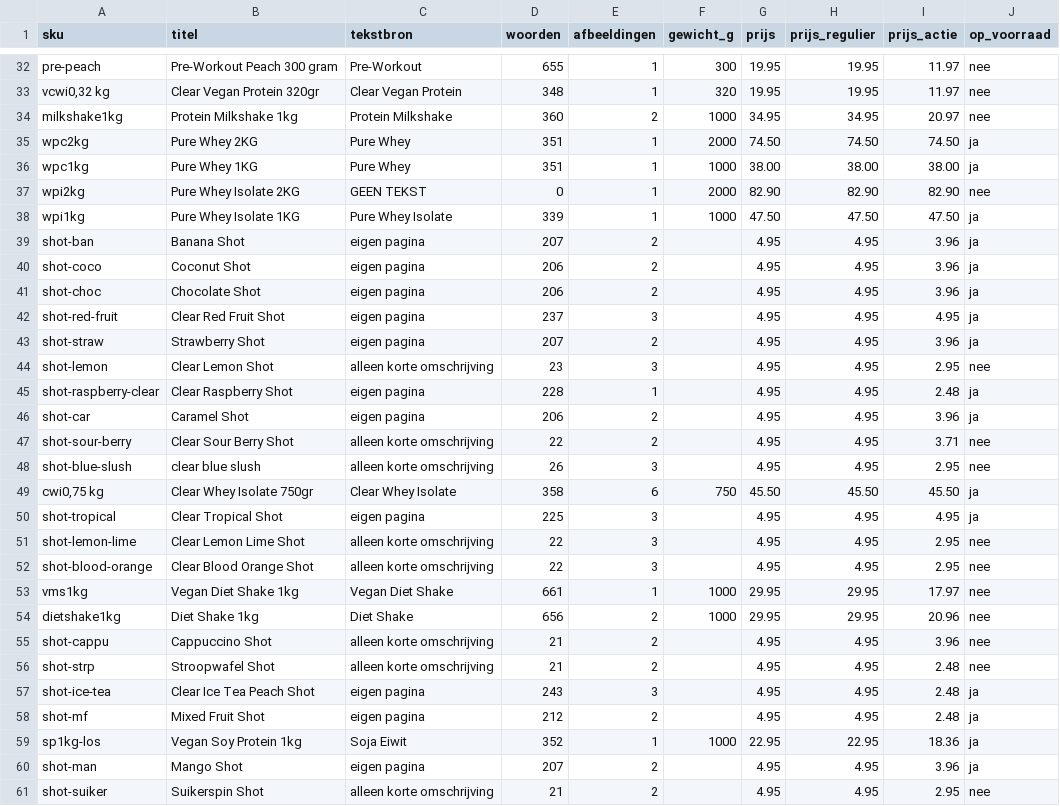
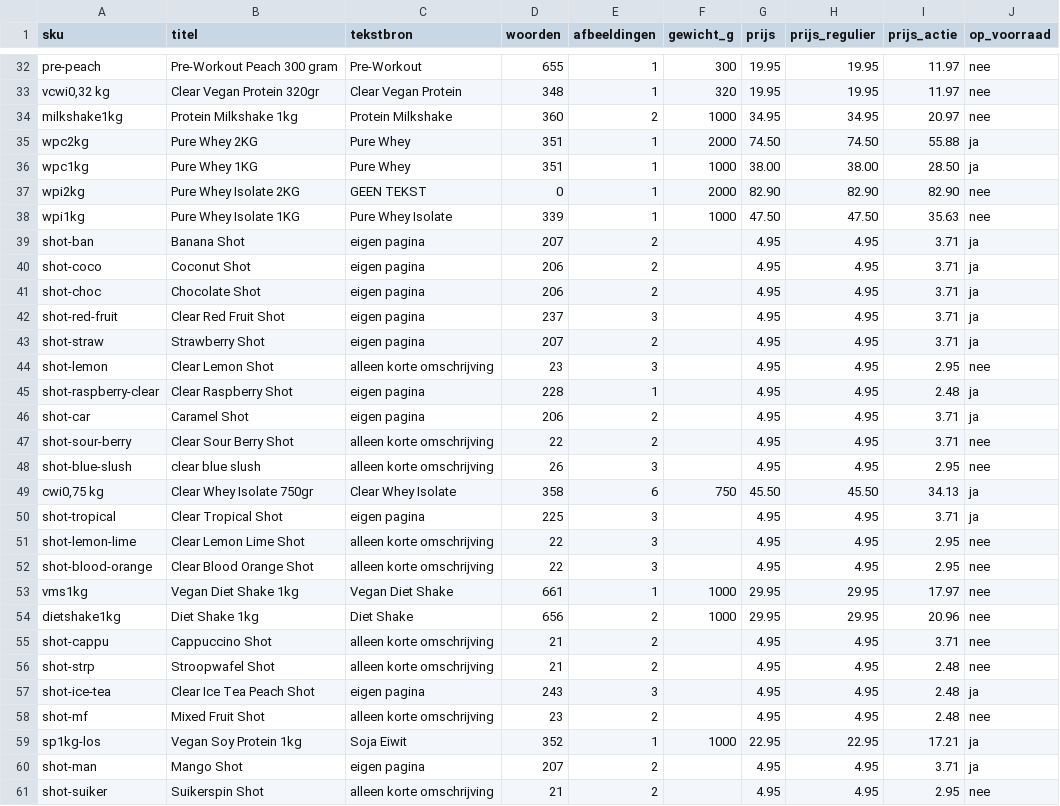
Before and after one commit to Maximillian-creator/personalprotein-feed, a CSV file: personalprotein_tekstbron.csv, drawn as a sheet; only a part is shown, gaps mark what is left out; the diff covers the shown part only.

```diff
--- a/personalprotein_tekstbron.csv
+++ b/personalprotein_tekstbron.csv
@@ -34,18 +34,18 @@ pre-peach,Pre-Workout Peach 300 gram,Pre-Workout,655,1,300,19.95,19.95,11.97,nee
 milkshake1kg,Protein Milkshake 1kg,Protein Milkshake,360,2,1000,34.95,34.95,20.97,nee
-wpc2kg,Pure Whey 2KG,Pure Whey,351,1,2000,74.50,74.50,74.50,ja
-wpc1kg,Pure Whey 1KG,Pure Whey,351,1,1000,38.00,38.00,38.00,ja
+wpc2kg,Pure Whey 2KG,Pure Whey,351,1,2000,74.50,74.50,55.88,ja
+wpc1kg,Pure Whey 1KG,Pure Whey,351,1,1000,38.00,38.00,28.50,ja
 wpi2kg,Pure Whey Isolate 2KG,GEEN TEKST,0,1,2000,82.90,82.90,82.90,nee
-wpi1kg,Pure Whey Isolate 1KG,Pure Whey Isolate,339,1,1000,47.50,47.50,47.50,ja
-shot-ban,Banana Shot,eigen pagina,207,2,,4.95,4.95,3.96,ja
-shot-coco,Coconut Shot,eigen pagina,206,2,,4.95,4.95,3.96,ja
-shot-choc,Chocolate Shot,eigen pagina,206,2,,4.95,4.95,3.96,ja
-shot-red-fruit,Clear Red Fruit Shot,eigen pagina,237,3,,4.95,4.95,4.95,ja
-shot-straw,Strawberry Shot,eigen pagina,207,2,,4.95,4.95,3.96,ja
+wpi1kg,Pure Whey Isolate 1KG,Pure Whey Isolate,339,1,1000,47.50,47.50,35.63,nee
+shot-ban,Banana Shot,eigen pagina,207,2,,4.95,4.95,3.71,ja
+shot-coco,Coconut Shot,eigen pagina,206,2,,4.95,4.95,3.71,ja
+shot-choc,Chocolate Shot,eigen pagina,206,2,,4.95,4.95,3.71,ja
+shot-red-fruit,Clear Red Fruit Shot,eigen pagina,237,3,,4.95,4.95,3.71,ja
+shot-straw,Strawberry Shot,eigen pagina,207,2,,4.95,4.95,3.71,ja
 shot-lemon,Clear Lemon Shot,alleen korte omschrijving,23,3,,4.95,4.95,2.95,nee
 shot-raspberry-clear,Clear Raspberry Shot,eigen pagina,228,1,,4.95,4.95,2.48,ja
-shot-car,Caramel Shot,eigen pagina,206,2,,4.95,4.95,3.96,ja
+shot-car,Caramel Shot,eigen pagina,206,2,,4.95,4.95,3.71,ja
 shot-sour-berry,Clear Sour Berry Shot,alleen korte omschrijving,22,2,,4.95,4.95,3.71,nee
 shot-blue-slush,clear blue slush,alleen korte omschrijving,26,3,,4.95,4.95,2.95,nee
-"cwi0,75 kg",Clear Whey Isolate 750gr,Clear Whey Isolate,358,6,750,45.50,45.50,45.50,ja
-shot-tropical,Clear Tropical Shot,eigen pagina,225,3,,4.95,4.95,4.95,ja
+"cwi0,75 kg",Clear Whey Isolate 750gr,Clear Whey Isolate,358,6,750,45.50,45.50,34.13,ja
+shot-tropical,Clear Tropical Shot,eigen pagina,225,3,,4.95,4.95,3.71,ja
 shot-lemon-lime,Clear Lemon Lime Shot,alleen korte omschrijving,22,3,,4.95,4.95,2.95,nee
@@ -54,8 +54,8 @@ vms1kg,Vegan Diet Shake 1kg,Vegan Diet Shake,661,1,1000,29.95,29.95,17.97,nee
 dietshake1kg,Diet Shake 1kg,Diet Shake,656,2,1000,29.95,29.95,20.96,nee
-shot-cappu,Cappuccino Shot,alleen korte omschrijving,21,2,,4.95,4.95,3.96,nee
+shot-cappu,Cappuccino Shot,alleen korte omschrijving,21,2,,4.95,4.95,3.71,nee
 shot-strp,Stroopwafel Shot,alleen korte omschrijving,21,2,,4.95,4.95,2.48,nee
 shot-ice-tea,Clear Ice Tea Peach Shot,eigen pagina,243,3,,4.95,4.95,2.48,ja
-shot-mf,Mixed Fruit Shot,eigen pagina,212,2,,4.95,4.95,2.48,ja
-sp1kg-los,Vegan Soy Protein 1kg,Soja Eiwit,352,1,1000,22.95,22.95,18.36,ja
-shot-man,Mango Shot,eigen pagina,207,2,,4.95,4.95,3.96,ja
+shot-mf,Mixed Fruit Shot,alleen korte omschrijving,23,2,,4.95,4.95,2.48,nee
+sp1kg-los,Vegan Soy Protein 1kg,Soja Eiwit,352,1,1000,22.95,22.95,17.21,ja
+shot-man,Mango Shot,eigen pagina,207,2,,4.95,4.95,3.71,ja
 shot-suiker,Suikerspin Shot,alleen korte omschrijving,21,2,,4.95,4.95,2.95,nee
```
Also changed, not shown: 16 edited cells elsewhere in this file, 2 other files.
